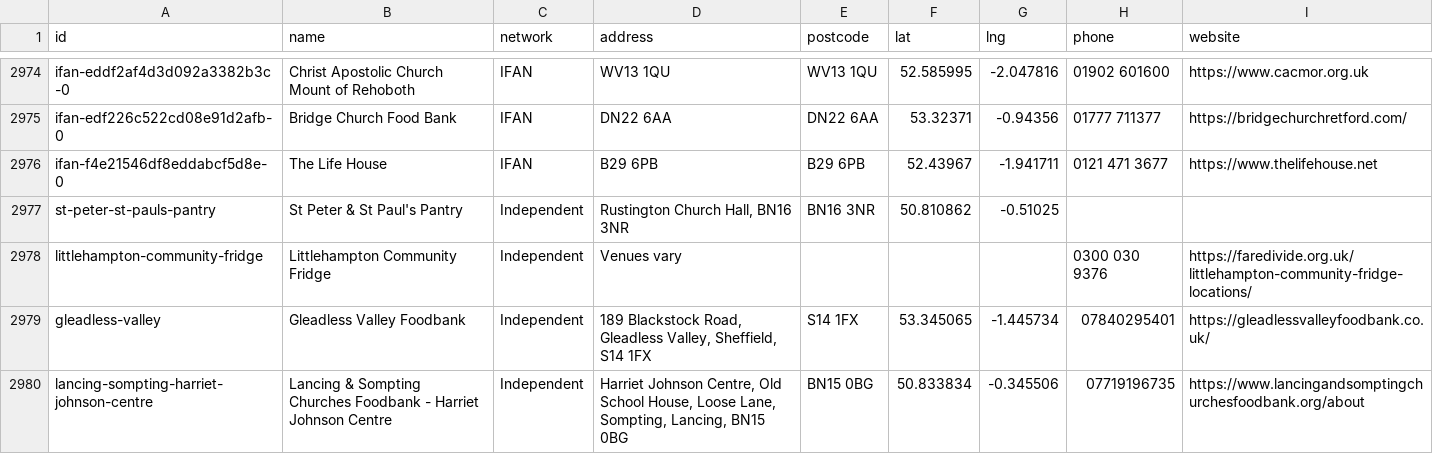
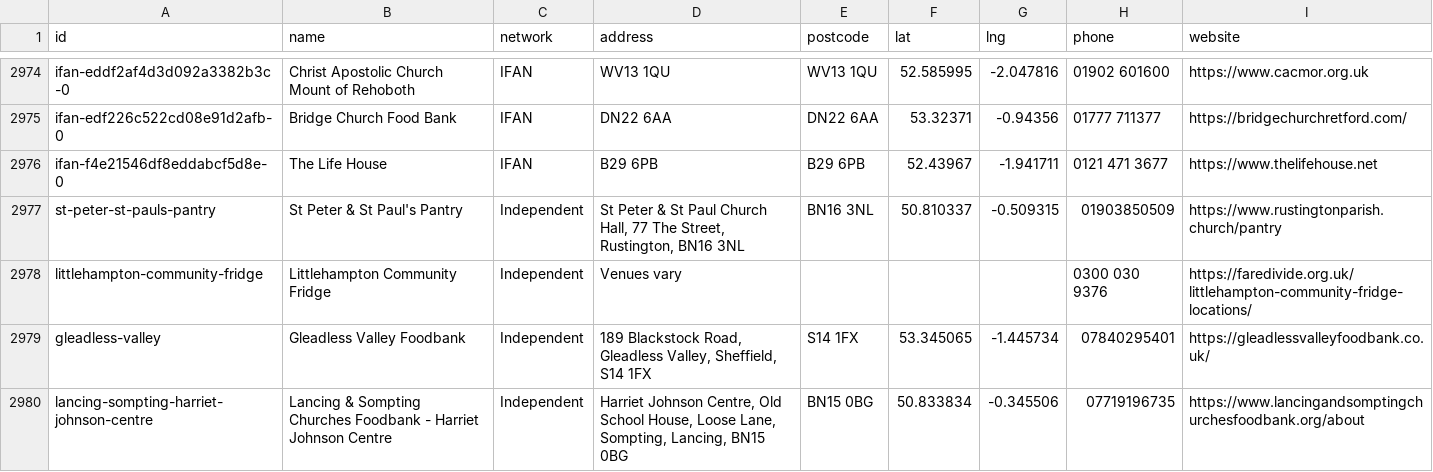
Before and after one commit to Postcode-economics/find-your-food-bank, a CSV file: export/foodbanks.csv, drawn as a sheet; only a part is shown, gaps mark what is left out.

```diff
--- a/export/foodbanks.csv
+++ b/export/foodbanks.csv
@@ -2976,3 +2976,3 @@ ifan-edf226c522cd08e91d2afb-0,Bridge Church Food Bank,IFAN,DN22 6AA,DN22 6AA,53.
 ifan-f4e21546df8eddabcf5d8e-0,The Life House,IFAN,B29 6PB,B29 6PB,52.43967,-1.941711,0121 471 3677,https://www.thelifehouse.net
-st-peter-st-pauls-pantry,St Peter & St Paul's Pantry,Independent,"Rustington Church Hall, BN16 3NR",BN16 3NR,50.810862,-0.51025,,
+st-peter-st-pauls-pantry,St Peter & St Paul's Pantry,Independent,"St Peter & St Paul Church Hall, 77 The Street, Rustington, BN16 3NL",BN16 3NL,50.810337,-0.509315,01903850509,https://www.rustingtonparish.church/pantry
 littlehampton-community-fridge,Littlehampton Community Fridge,Independent,Venues vary,,,,0300 030 9376,https://faredivide.org.uk/littlehampton-community-fridge-locations/
```
Also changed, not shown: 9 other files.
